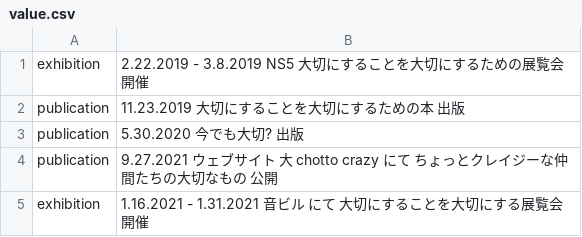
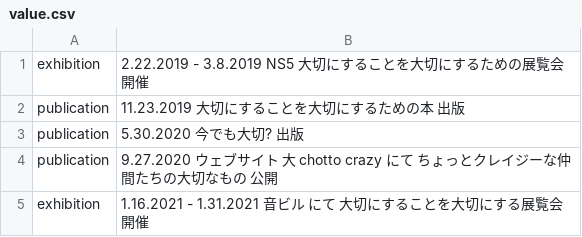
Before and after one commit to pe-hu/index, a CSV file: update/value.csv, drawn as a sheet.

Commit message:
Update value.csv

```diff
--- a/update/value.csv
+++ b/update/value.csv
@@ -3,3 +3,3 @@ publication,11.23.2019 大切にすることを大切にするための本 出
 publication,5.30.2020 今でも大切? 出版,
-publication,9.27.2021 ウェブサイト 大 chotto crazy にて ちょっとクレイジーな仲間たちの大切なもの 公開
+publication,9.27.2020 ウェブサイト 大 chotto crazy にて ちょっとクレイジーな仲間たちの大切なもの 公開
 exhibition,1.16.2021 - 1.31.2021 音ビル にて 大切にすることを大切にする展覧会 開催,
```
